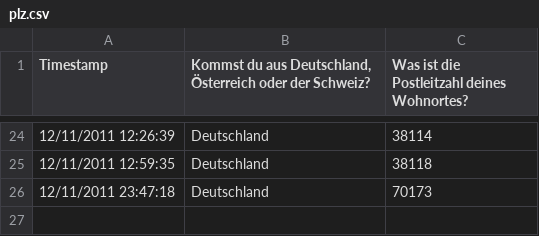
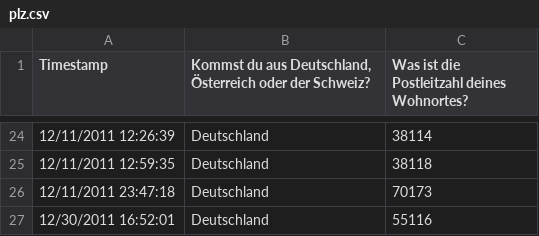
Before and after one commit to fmap/muflax65ngodyewp.onion, a CSV file: content/stuff/plz2maps/plz.csv, drawn as a sheet; only a part is shown, gaps mark what is left out; the diff names each change by its address in the sheet, - before the commit and + after, or states it on an @@ line.

```diff
--- a/content/stuff/plz2maps/plz.csv
+++ b/content/stuff/plz2maps/plz.csv
+row 27: 12/30/2011 16:52:01 | Deutschland | 55116
```
Also changed, not shown: 1 other file.
